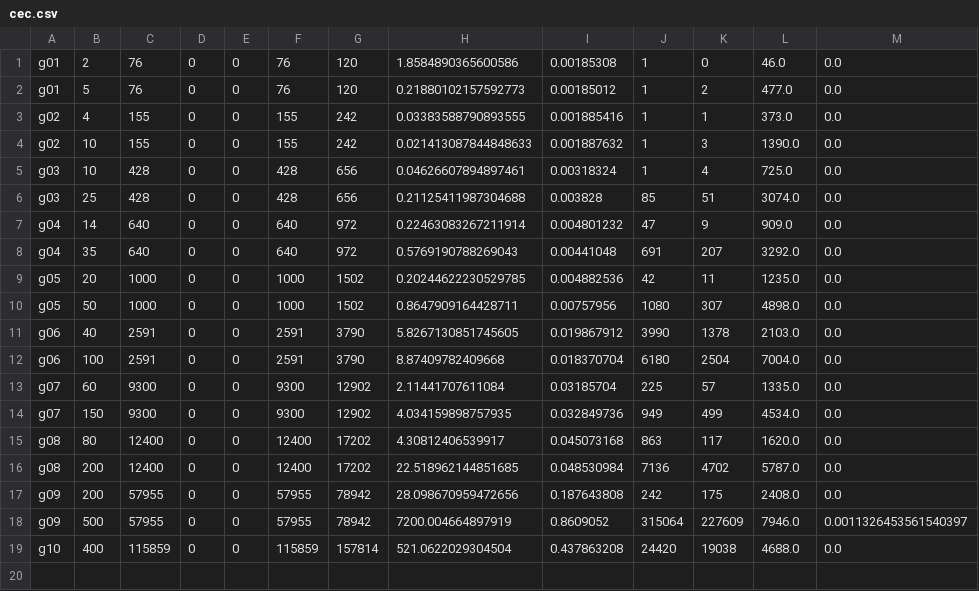
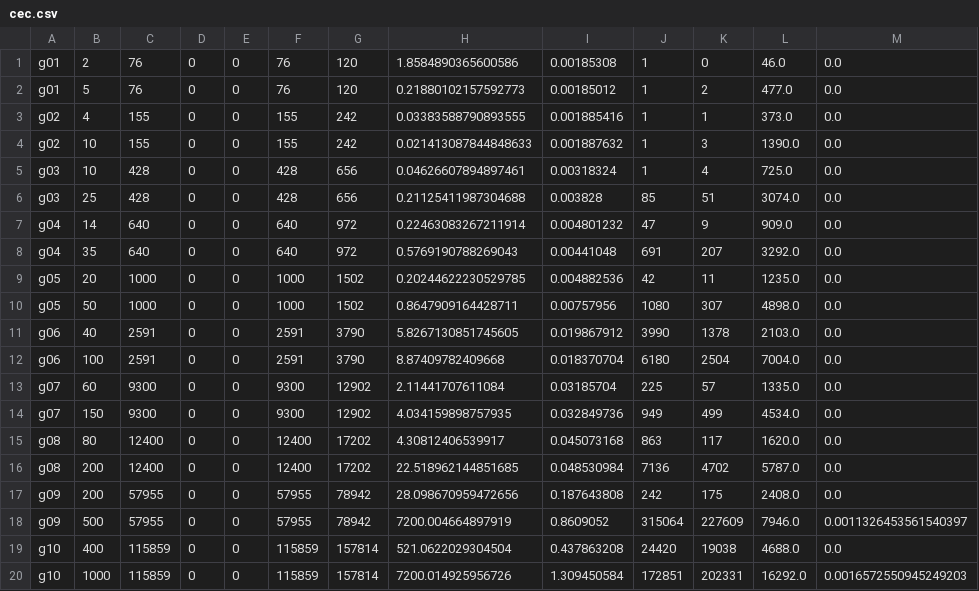
Before and after one commit to deniz-frick/mpot-ex3, a CSV file: results/cec.csv, drawn as a sheet; the diff names each change by its address in the sheet, - before the commit and + after, or states it on an @@ line.

Commit message:
last result

```diff
--- a/results/cec.csv
+++ b/results/cec.csv
+row 20: g10 | 1000 | 115859 | 0 | 0 | 115859 | 157814 | 7200.014925956726 | 1.309450584 | 172851 | 202331 | 16292.0 | 0.0016572550945249203
```
